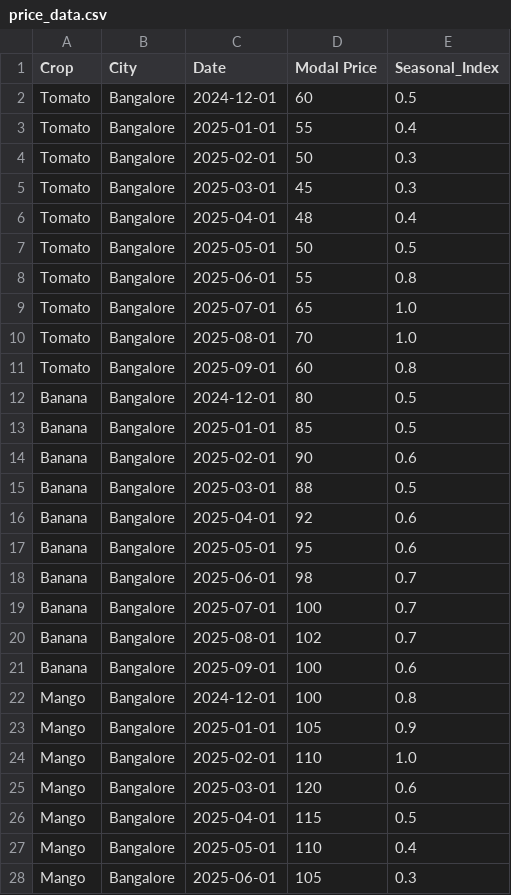
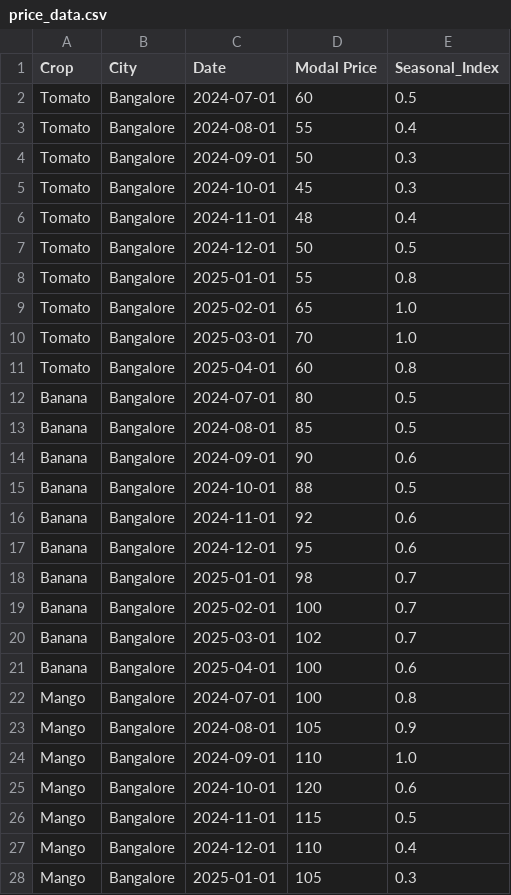
Before and after one commit to RISHI-1575/agri_1, a CSV file: data/price_data.csv, drawn as a sheet; only a part is shown; the diff covers the shown part only.

Commit message:
Update price_data.csv

```diff
--- a/data/price_data.csv
+++ b/data/price_data.csv
@@ -1,28 +1,28 @@
 Crop,City,Date,Modal Price,Seasonal_Index
-Tomato,Bangalore,2024-12-01,60,0.5
-Tomato,Bangalore,2025-01-01,55,0.4
-Tomato,Bangalore,2025-02-01,50,0.3
-Tomato,Bangalore,2025-03-01,45,0.3
-Tomato,Bangalore,2025-04-01,48,0.4
-Tomato,Bangalore,2025-05-01,50,0.5
-Tomato,Bangalore,2025-06-01,55,0.8
-Tomato,Bangalore,2025-07-01,65,1.0
-Tomato,Bangalore,2025-08-01,70,1.0
-Tomato,Bangalore,2025-09-01,60,0.8
-Banana,Bangalore,2024-12-01,80,0.5
-Banana,Bangalore,2025-01-01,85,0.5
-Banana,Bangalore,2025-02-01,90,0.6
-Banana,Bangalore,2025-03-01,88,0.5
-Banana,Bangalore,2025-04-01,92,0.6
-Banana,Bangalore,2025-05-01,95,0.6
-Banana,Bangalore,2025-06-01,98,0.7
-Banana,Bangalore,2025-07-01,100,0.7
-Banana,Bangalore,2025-08-01,102,0.7
-Banana,Bangalore,2025-09-01,100,0.6
-Mango,Bangalore,2024-12-01,100,0.8
-Mango,Bangalore,2025-01-01,105,0.9
-Mango,Bangalore,2025-02-01,110,1.0
-Mango,Bangalore,2025-03-01,120,0.6
-Mango,Bangalore,2025-04-01,115,0.5
-Mango,Bangalore,2025-05-01,110,0.4
-Mango,Bangalore,2025-06-01,105,0.3
+Tomato,Bangalore,2024-07-01,60,0.5
+Tomato,Bangalore,2024-08-01,55,0.4
+Tomato,Bangalore,2024-09-01,50,0.3
+Tomato,Bangalore,2024-10-01,45,0.3
+Tomato,Bangalore,2024-11-01,48,0.4
+Tomato,Bangalore,2024-12-01,50,0.5
+Tomato,Bangalore,2025-01-01,55,0.8
+Tomato,Bangalore,2025-02-01,65,1.0
+Tomato,Bangalore,2025-03-01,70,1.0
+Tomato,Bangalore,2025-04-01,60,0.8
+Banana,Bangalore,2024-07-01,80,0.5
+Banana,Bangalore,2024-08-01,85,0.5
+Banana,Bangalore,2024-09-01,90,0.6
+Banana,Bangalore,2024-10-01,88,0.5
+Banana,Bangalore,2024-11-01,92,0.6
+Banana,Bangalore,2024-12-01,95,0.6
+Banana,Bangalore,2025-01-01,98,0.7
+Banana,Bangalore,2025-02-01,100,0.7
+Banana,Bangalore,2025-03-01,102,0.7
+Banana,Bangalore,2025-04-01,100,0.6
+Mango,Bangalore,2024-07-01,100,0.8
+Mango,Bangalore,2024-08-01,105,0.9
+Mango,Bangalore,2024-09-01,110,1.0
+Mango,Bangalore,2024-10-01,120,0.6
+Mango,Bangalore,2024-11-01,115,0.5
+Mango,Bangalore,2024-12-01,110,0.4
+Mango,Bangalore,2025-01-01,105,0.3
```
Also changed, not shown: 33 edited cells elsewhere in this file.
